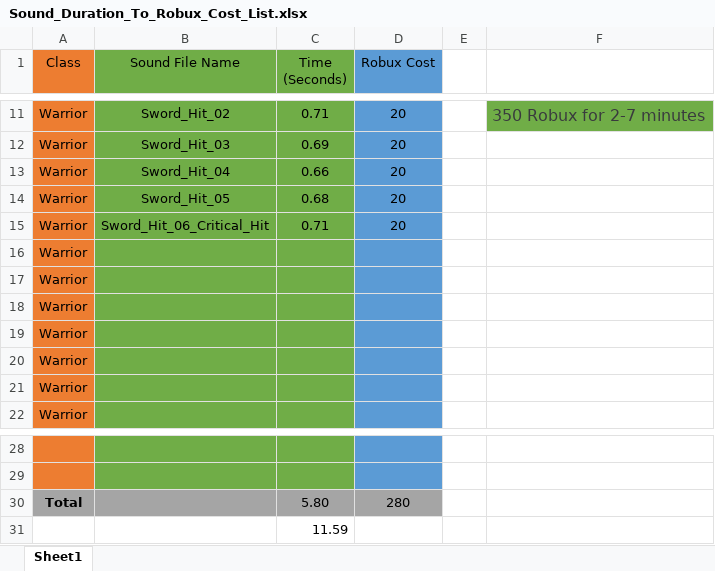
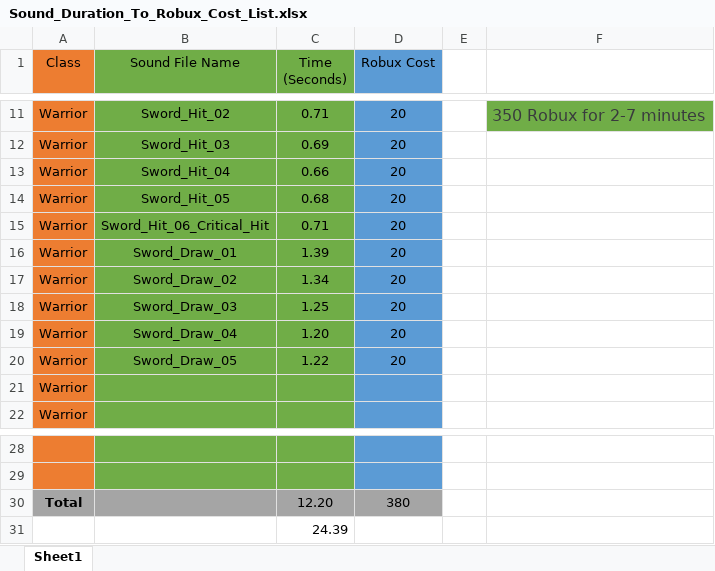
Before and after one commit to Zynpai/Group-Project-Roblox, an Excel workbook: Sounds/Sound_Duration_To_Robux_Cost_List.xlsx, sheet Sheet1, drawn as a sheet; only a part is shown, gaps mark what is left out; values as stored, in another font and other column widths than the file's, no borders; removed rows and columns are numbered as before the commit, all else as after; the diff names each change by its address in the sheet, - before the commit and + after, or states it on an @@ line.

Commit message:
Add files via upload

```diff
--- a/Sounds/Sound_Duration_To_Robux_Cost_List.xlsx (sheet Sheet1)
+++ b/Sounds/Sound_Duration_To_Robux_Cost_List.xlsx (sheet Sheet1)
-row 16: Warrior
-row 17: Warrior
-row 18: Warrior
-row 19: Warrior
-row 20: Warrior
+row 16: Warrior | Sword_Draw_01 | 1.39 | 20
+row 17: Warrior | Sword_Draw_02 | 1.34 | 20
+row 18: Warrior | Sword_Draw_03 | 1.25 | 20
+row 19: Warrior | Sword_Draw_04 | 1.20 | 20
+row 20: Warrior | Sword_Draw_05 | 1.22 | 20
-C30 (Time (Seconds)): 5.80
+C30 (Time (Seconds)): 12.20
-D30 (Robux Cost): 280
+D30 (Robux Cost): 380
-C31 (Time (Seconds)): 11.59
+C31 (Time (Seconds)): 24.39
```
